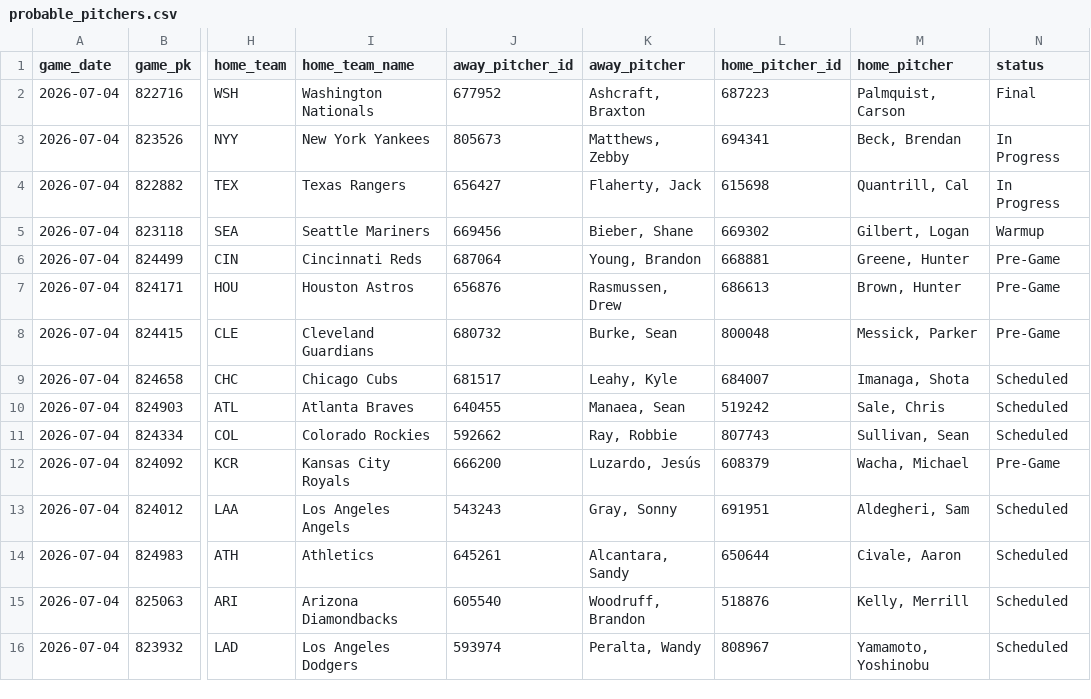
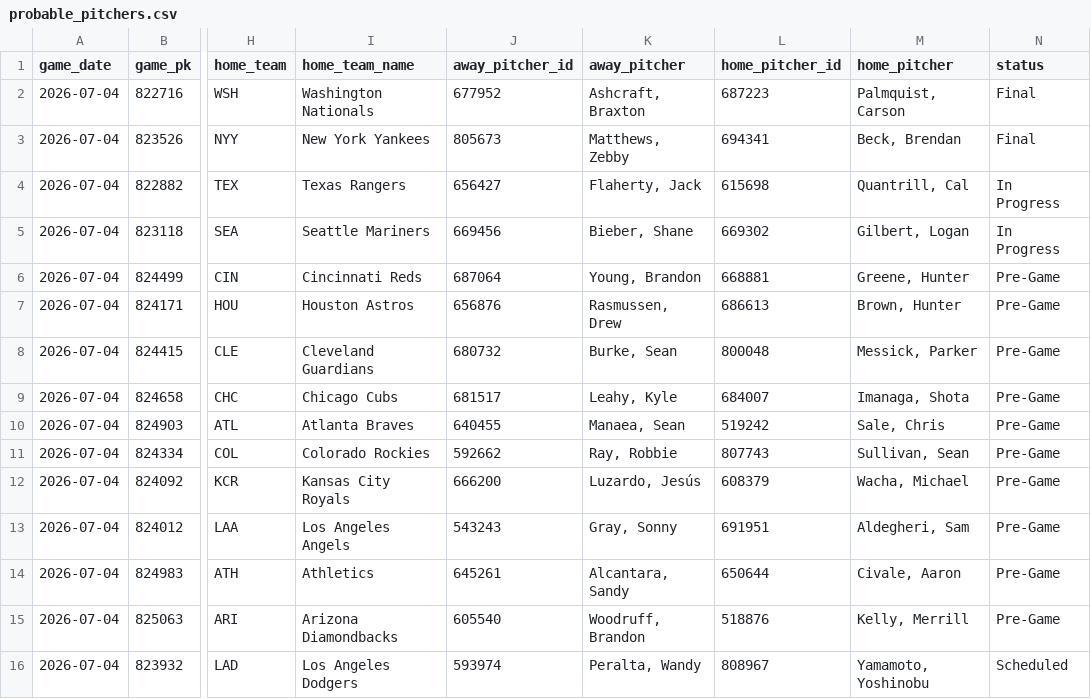
Before and after one commit to johnnydoe314/mlb-data, a CSV file: data/probable_pitchers.csv, drawn as a sheet; only a part is shown, gaps mark what is left out; the diff names each change by its address in the sheet, - before the commit and + after, or states it on an @@ line.

Commit message:
Pitchers update 21:26 UTC

```diff
--- a/data/probable_pitchers.csv
+++ b/data/probable_pitchers.csv
-N3 (status): In Progress
+N3 (status): Final
-N5 (status): Warmup
+N5 (status): In Progress
-N9:N11 (status): Scheduled
+N9:N11 (status): Pre-Game
-N13:N15 (status): Scheduled
+N13:N15 (status): Pre-Game
```
